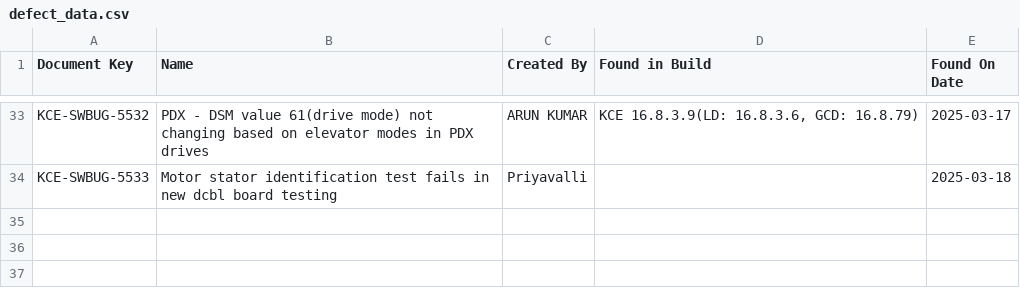
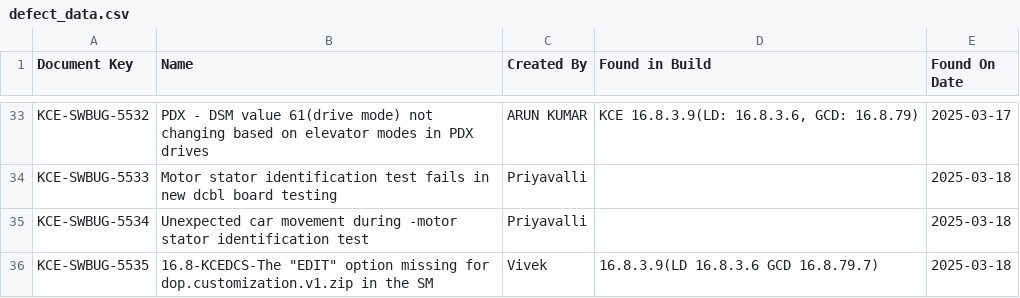
Before and after one commit to DineshGoverthanan/KCE_KPI, a CSV file: defect_data.csv, drawn as a sheet; only a part is shown, gaps mark what is left out.

```diff
--- a/defect_data.csv
+++ b/defect_data.csv
@@ -34 +34,3 @@ KCE-SWBUG-5532,PDX - DSM value 61(drive mode) not changing based on elevator mod
 KCE-SWBUG-5533,Motor stator identification test fails in new dcbl board testing,Priyavalli,,2025-03-18
+KCE-SWBUG-5534,Unexpected car movement during -motor stator identification test,Priyavalli,,2025-03-18
+KCE-SWBUG-5535,"16.8-KCEDCS-The ""EDIT"" option missing for dop.customization.v1.zip in the SM",Vivek,16.8.3.9(LD 16.8.3.6 GCD 16.8.79.7),2025-03-18
```
Also changed, not shown: kp_data.csv, 1 other file.
